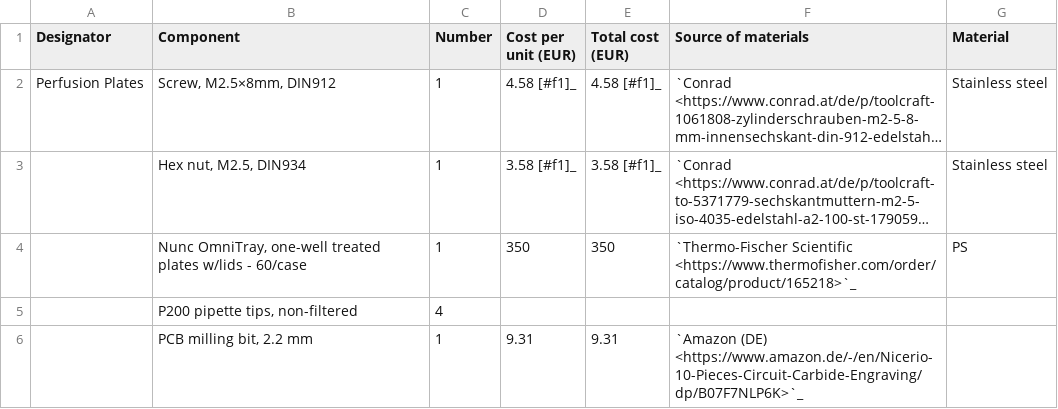
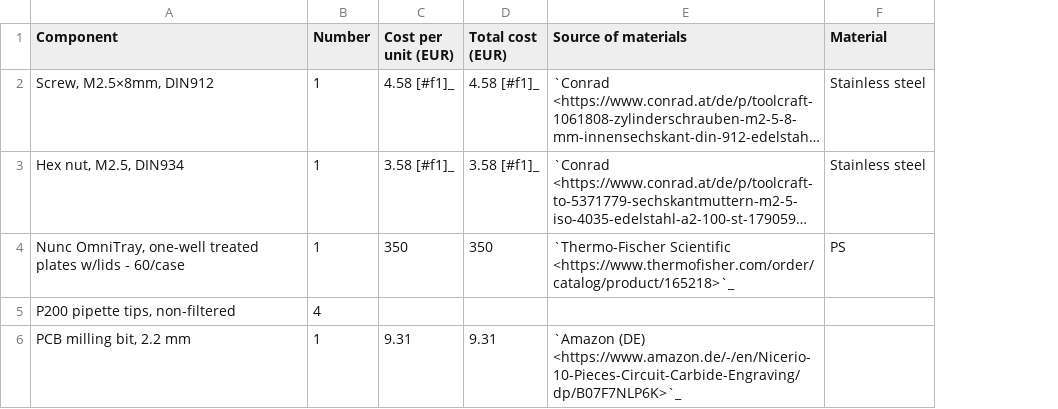
Before and after one commit to robertpazdzior/PlateFlo-docs, a CSV file: source/hardware/boms/perfplates_bom.csv, drawn as a sheet; long unchanged cells end in …; the diff names each change by its address in the sheet, - before the commit and + after, or states it on an @@ line.

Commit message:
wip hardware section

```diff
--- a/source/hardware/boms/perfplates_bom.csv
+++ b/source/hardware/boms/perfplates_bom.csv
-column A (Designator), row 2: Perfusion Plates
```
Also changed, not shown: source/hardware/boms/fetbox_bom.csv, source/hardware/boms/fluidics_bom.csv, 7 other files.
